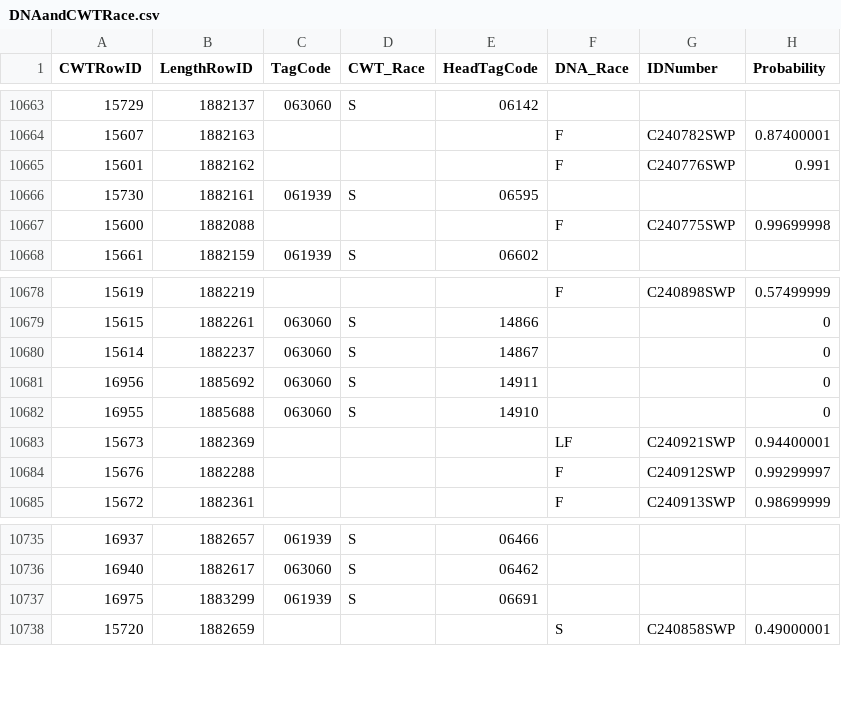
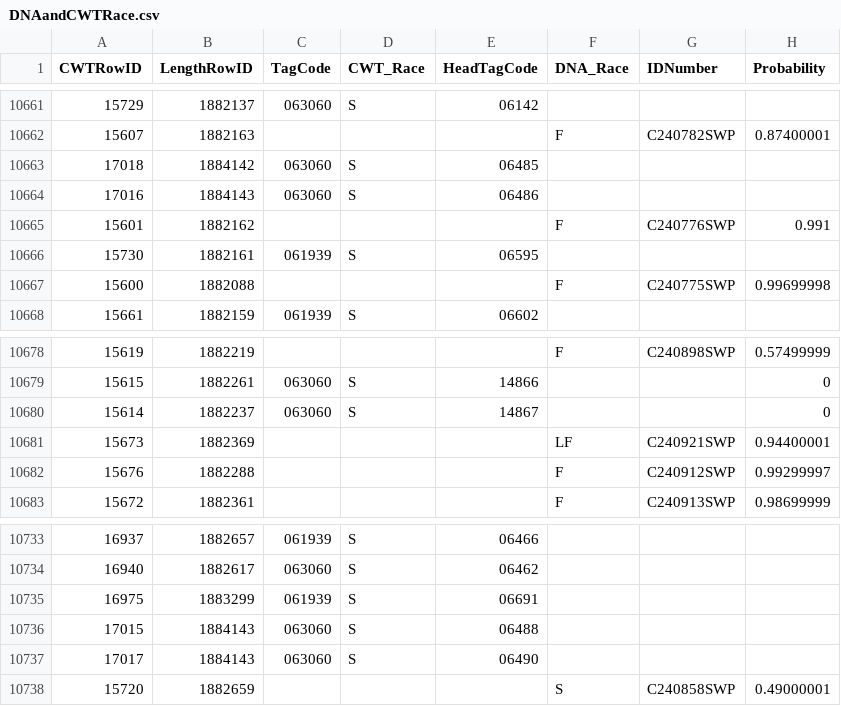
Before and after one commit to dapperstats/salvage, a CSV file: data/Salvage_data_FTP/DNAandCWTRace.csv, drawn as a sheet; only a part is shown, gaps mark what is left out; the diff covers the shown part only; the diff names each change by its address in the sheet, - before the commit and + after, or states it on an @@ line.

```diff
--- a/data/Salvage_data_FTP/DNAandCWTRace.csv
+++ b/data/Salvage_data_FTP/DNAandCWTRace.csv
+row 10663: 17018 | 1884142 | 063060 | S | 06485
+row 10664: 17016 | 1884143 | 063060 | S | 06486
@@ row 10681 moved to row 10825: 16956 @@
@@ row 10682 moved to row 10824: 16955 @@
+row 10736: 17015 | 1884143 | 063060 | S | 06488
+row 10737: 17017 | 1884143 | 063060 | S | 06490
```
Also changed, not shown: 18 added rows and 2 removed rows elsewhere in this file, site/docs/files/sample_vols.csv, 4 other files.
